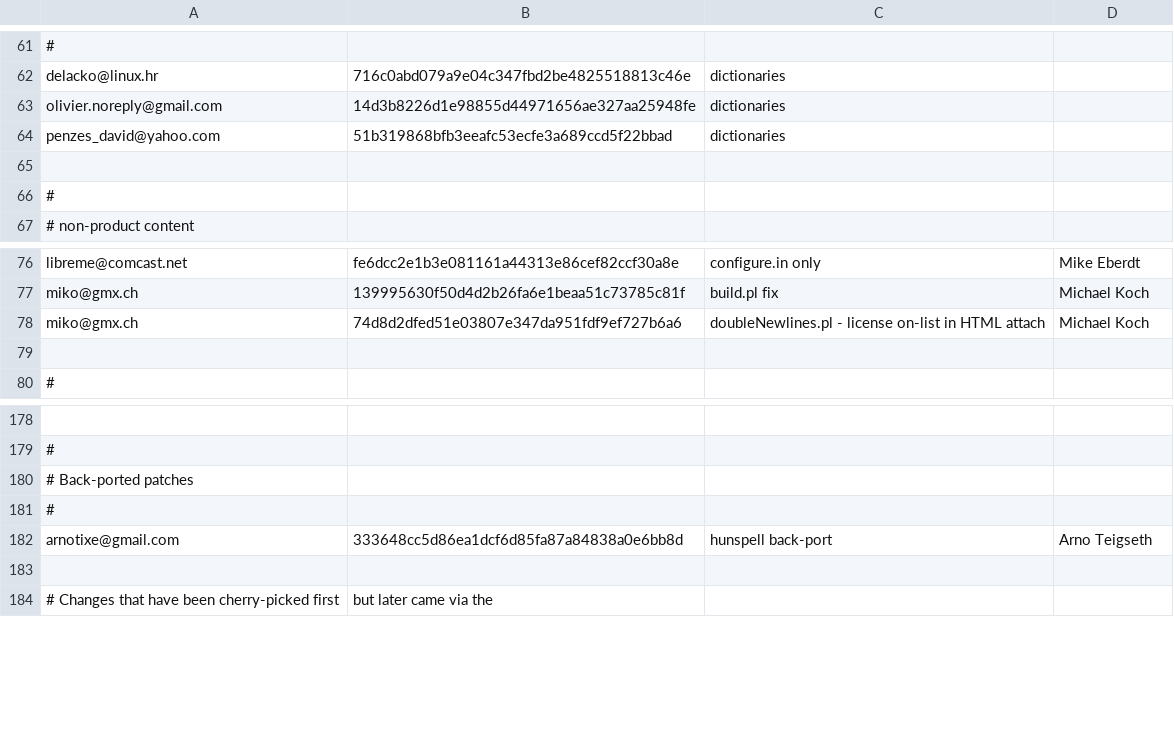
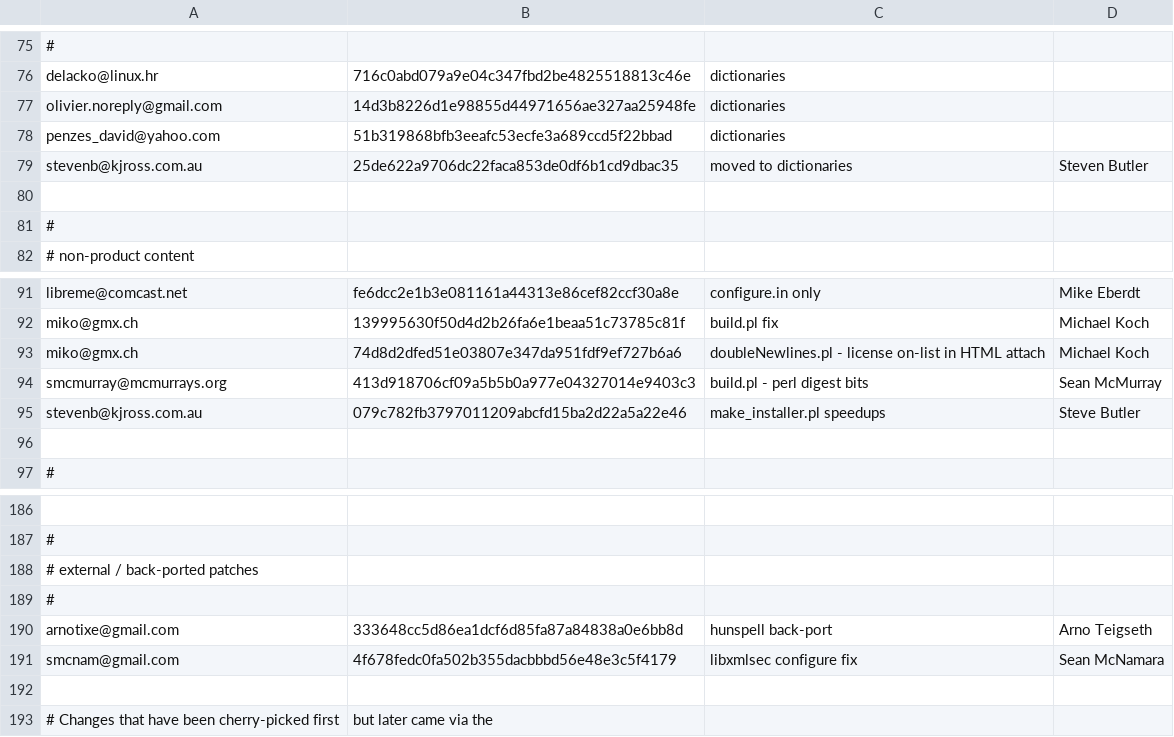
Before and after one commit to freedesktop/libreoffice-gitdm-config, a CSV file: mail-license.csv, drawn as a sheet; only a part is shown, gaps mark what is left out; addresses are those after the commit; the diff covers the shown part only; the diff names each change by its address in the sheet, - before the commit and + after, or states it on an @@ line.

```diff
--- a/mail-license.csv
+++ b/mail-license.csv
+row 79: stevenb@kjross.com.au | 25de622a9706dc22faca853de0df6b1cd9dbac35 | moved to dictionaries | Steven Butler
+row 94: smcmurray@mcmurrays.org | 413d918706cf09a5b5b0a977e04327014e9403c3 | build.pl - perl digest bits | Sean McMurray
+row 95: stevenb@kjross.com.au | 079c782fb3797011209abcfd15ba2d22a5a22e46 | make_installer.pl speedups | Steve Butler
-A188: # Back-ported patches
+A188: # external / back-ported patches
+row 191: smcnam@gmail.com | 4f678fedc0fa502b355dacbbbd56e48e3c5f4179 | libxmlsec configure fix | Sean McNamara
```
Also changed, not shown: 5 added rows, 10 moved rows and 4 edited cells elsewhere in this file, 1 other file.
